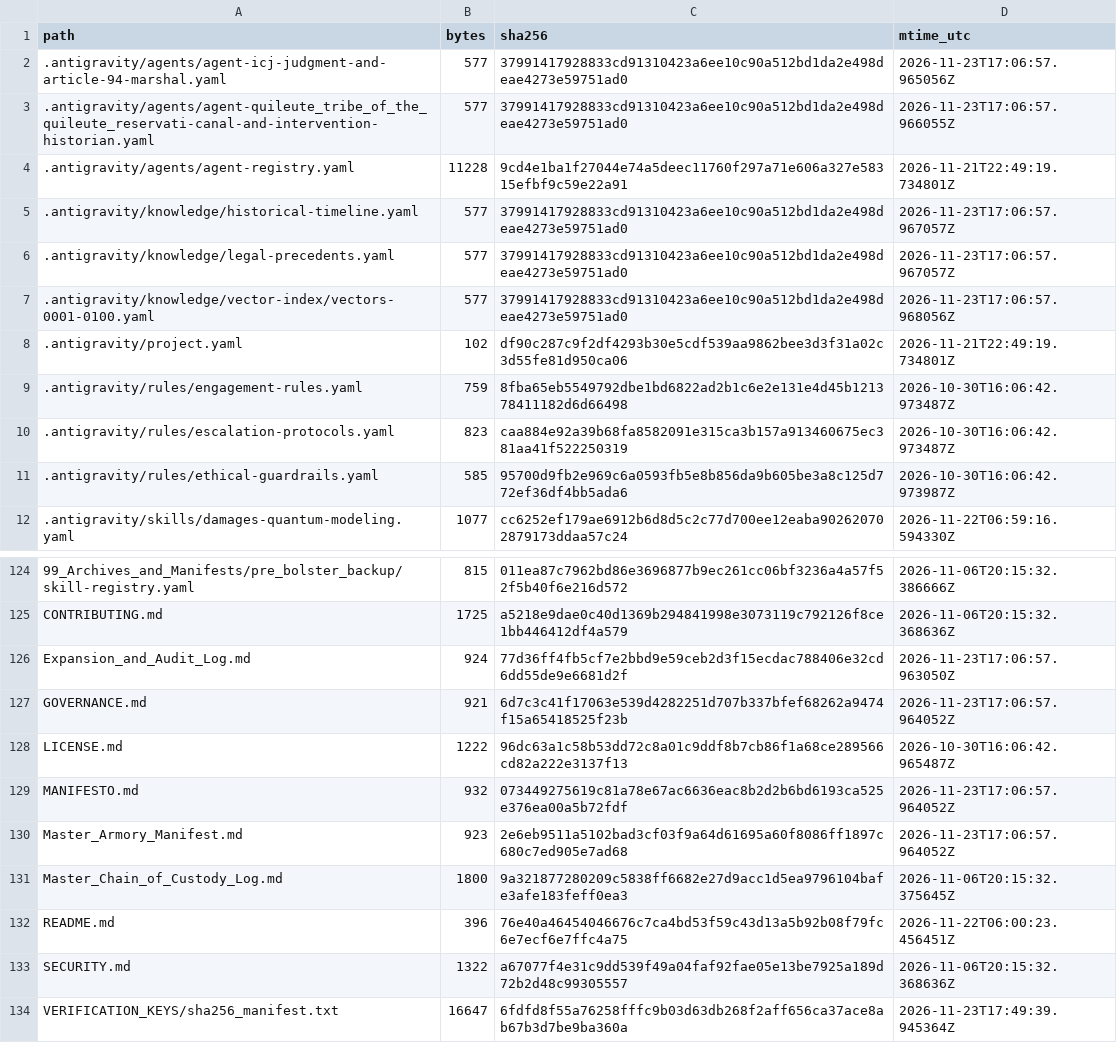
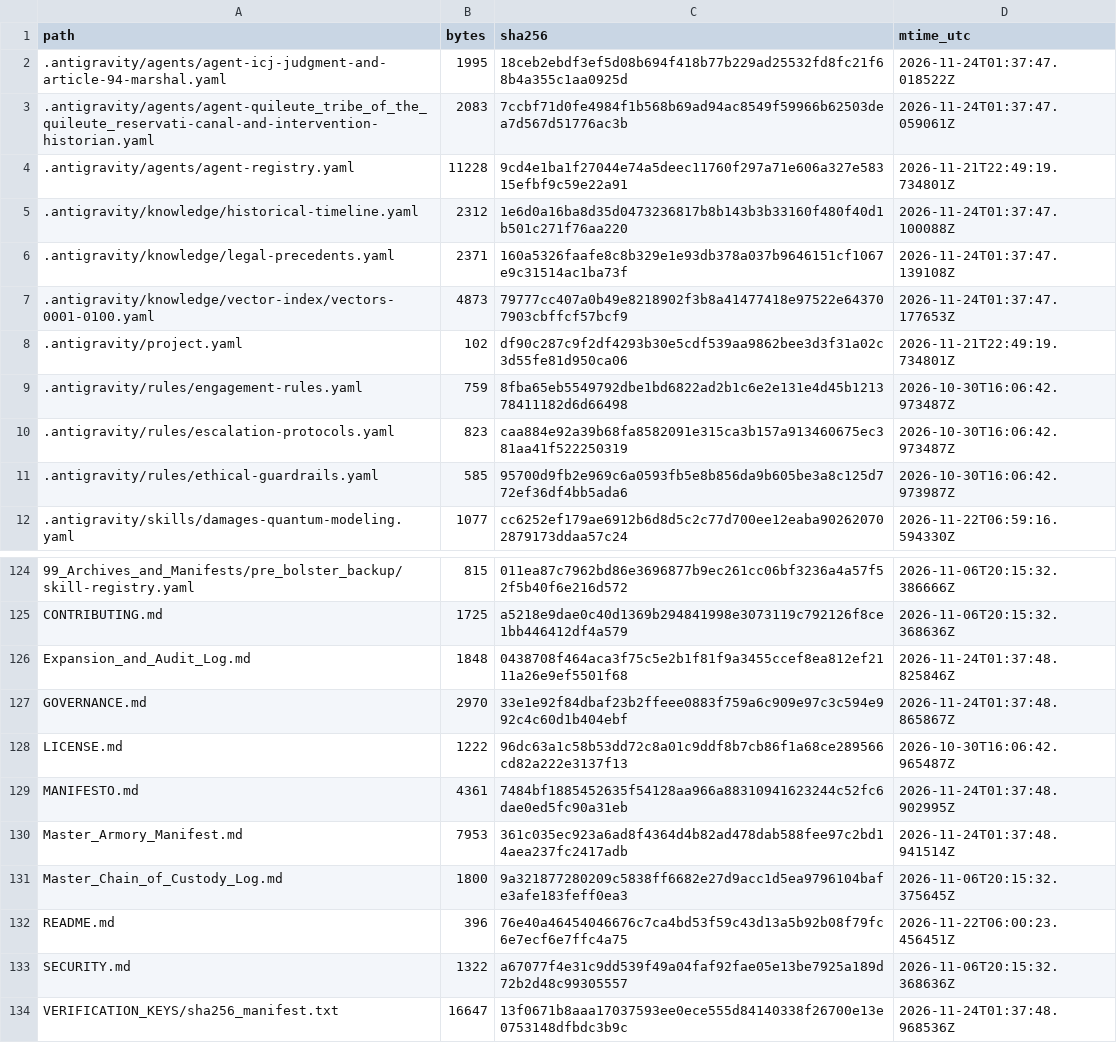
Before and after one commit to GlobalRestitutionAlliance/turtle-island-us-wa-quileute-tribe-of-the-quileute-reservati-master-litigation, a CSV file: 99_Archives_and_Manifests/MANIFEST_SHA256.csv, drawn as a sheet; only a part is shown, gaps mark what is left out; the diff covers the shown part only.

```diff
--- a/99_Archives_and_Manifests/MANIFEST_SHA256.csv
+++ b/99_Archives_and_Manifests/MANIFEST_SHA256.csv
@@ -1,8 +1,8 @@
 path,bytes,sha256,mtime_utc
-.antigravity/agents/agent-icj-judgment-and-article-94-marshal.yaml,577,37991417928833cd91310423a6ee10c90a512bd1da2e498deae4273e59751ad0,2026-11-23T17:06:57.965056Z
-.antigravity/agents/agent-quileute_tribe_of_the_quileute_reservati-canal-and-intervention-historian.yaml,577,37991417928833cd91310423a6ee10c90a512bd1da2e498deae4273e59751ad0,2026-11-23T17:06:57.966055Z
+.antigravity/agents/agent-icj-judgment-and-article-94-marshal.yaml,1995,18ceb2ebdf3ef5d08b694f418b77b229ad25532fd8fc21f68b4a355c1aa0925d,2026-11-24T01:37:47.018522Z
+.antigravity/agents/agent-quileute_tribe_of_the_quileute_reservati-canal-and-intervention-historian.yaml,2083,7ccbf71d0fe4984f1b568b69ad94ac8549f59966b62503dea7d567d51776ac3b,2026-11-24T01:37:47.059061Z
 .antigravity/agents/agent-registry.yaml,11228,9cd4e1ba1f27044e74a5deec11760f297a71e606a327e58315efbf9c59e22a91,2026-11-21T22:49:19.734801Z
-.antigravity/knowledge/historical-timeline.yaml,577,37991417928833cd91310423a6ee10c90a512bd1da2e498deae4273e59751ad0,2026-11-23T17:06:57.967057Z
-.antigravity/knowledge/legal-precedents.yaml,577,37991417928833cd91310423a6ee10c90a512bd1da2e498deae4273e59751ad0,2026-11-23T17:06:57.967057Z
-.antigravity/knowledge/vector-index/vectors-0001-0100.yaml,577,37991417928833cd91310423a6ee10c90a512bd1da2e498deae4273e59751ad0,2026-11-23T17:06:57.968056Z
+.antigravity/knowledge/historical-timeline.yaml,2312,1e6d0a16ba8d35d0473236817b8b143b3b33160f480f40d1b501c271f76aa220,2026-11-24T01:37:47.100088Z
+.antigravity/knowledge/legal-precedents.yaml,2371,160a5326faafe8c8b329e1e93db378a037b9646151cf1067e9c31514ac1ba73f,2026-11-24T01:37:47.139108Z
+.antigravity/knowledge/vector-index/vectors-0001-0100.yaml,4873,79777cc407a0b49e8218902f3b8a41477418e97522e643707903cbffcf57bcf9,2026-11-24T01:37:47.177653Z
 .antigravity/project.yaml,102,df90c287c9f2df4293b30e5cdf539aa9862bee3d3f31a02c3d55fe81d950ca06,2026-11-21T22:49:19.734801Z
@@ -125,7 +125,7 @@ path,bytes,sha256,mtime_utc
 CONTRIBUTING.md,1725,a5218e9dae0c40d1369b294841998e3073119c792126f8ce1bb446412df4a579,2026-11-06T20:15:32.368636Z
-Expansion_and_Audit_Log.md,924,77d36ff4fb5cf7e2bbd9e59ceb2d3f15ecdac788406e32cd6dd55de9e6681d2f,2026-11-23T17:06:57.963050Z
-GOVERNANCE.md,921,6d7c3c41f17063e539d4282251d707b337bfef68262a9474f15a65418525f23b,2026-11-23T17:06:57.964052Z
+Expansion_and_Audit_Log.md,1848,0438708f464aca3f75c5e2b1f81f9a3455ccef8ea812ef2111a26e9ef5501f68,2026-11-24T01:37:48.825846Z
+GOVERNANCE.md,2970,33e1e92f84dbaf23b2ffeee0883f759a6c909e97c3c594e992c4c60d1b404ebf,2026-11-24T01:37:48.865867Z
 LICENSE.md,1222,96dc63a1c58b53dd72c8a01c9ddf8b7cb86f1a68ce289566cd82a222e3137f13,2026-10-30T16:06:42.965487Z
-MANIFESTO.md,932,073449275619c81a78e67ac6636eac8b2d2b6bd6193ca525e376ea00a5b72fdf,2026-11-23T17:06:57.964052Z
-Master_Armory_Manifest.md,923,2e6eb9511a5102bad3cf03f9a64d61695a60f8086ff1897c680c7ed905e7ad68,2026-11-23T17:06:57.964052Z
+MANIFESTO.md,4361,7484bf1885452635f54128aa966a88310941623244c52fc6dae0ed5fc90a31eb,2026-11-24T01:37:48.902995Z
+Master_Armory_Manifest.md,7953,361c035ec923a6ad8f4364d4b82ad478dab588fee97c2bd14aea237fc2417adb,2026-11-24T01:37:48.941514Z
 Master_Chain_of_Custody_Log.md,1800,9a321877280209c5838ff6682e27d9acc1d5ea9796104bafe3afe183feff0ea3,2026-11-06T20:15:32.375645Z
@@ -133,2 +133,2 @@ README.md,396,76e40a46454046676c7ca4bd53f59c43d13a5b92b08f79fc6e7ecf6e7ffc4a75,2
 SECURITY.md,1322,a67077f4e31c9dd539f49a04faf92fae05e13be7925a189d72b2d48c99305557,2026-11-06T20:15:32.368636Z
-VERIFICATION_KEYS/sha256_manifest.txt,16647,6fdfd8f55a76258fffc9b03d63db268f2aff656ca37ace8ab67b3d7be9ba360a,2026-11-23T17:49:39.945364Z
+VERIFICATION_KEYS/sha256_manifest.txt,16647,13f0671b8aaa17037593ee0ece555d84140338f26700e13e0753148dfbdc3b9c,2026-11-24T01:37:48.968536Z
```
Also changed, not shown: 81 edited cells elsewhere in this file, 37 other files.
